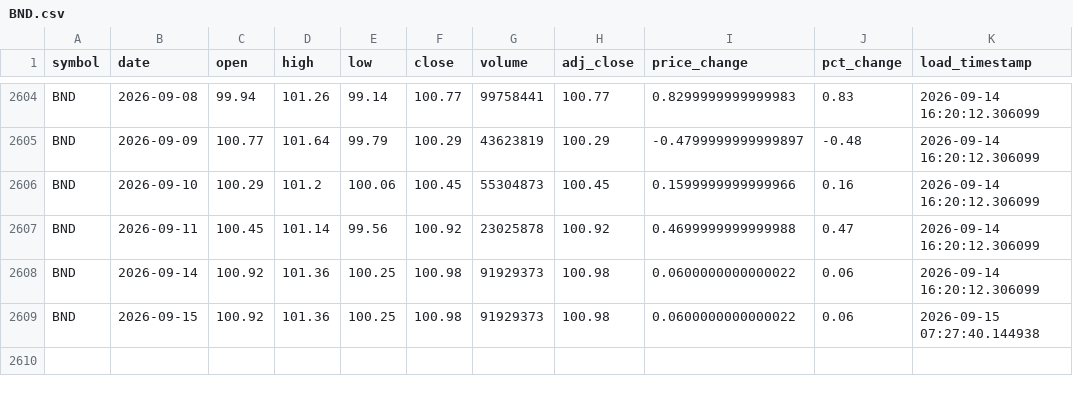
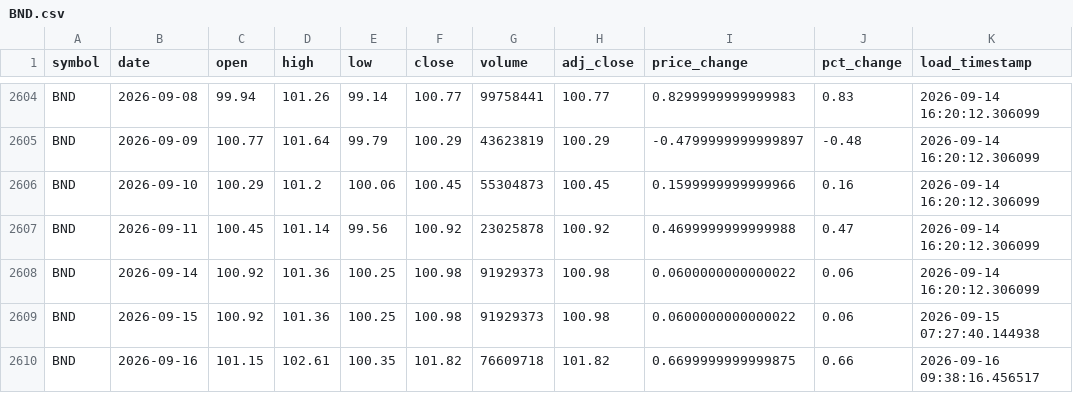
Before and after one commit to the-commit-crew-leap/the_commit_crew, a CSV file: analytics/outputs/csv/BND/BND.csv, drawn as a sheet; only a part is shown, gaps mark what is left out.

```diff
--- a/analytics/outputs/csv/BND/BND.csv
+++ b/analytics/outputs/csv/BND/BND.csv
@@ -2609 +2609,2 @@ BND,2026-09-14,100.92,101.36,100.25,100.98,91929373,100.98,0.0600000000000022,0.
 BND,2026-09-15,100.92,101.36,100.25,100.98,91929373,100.98,0.0600000000000022,0.06,2026-09-15 07:27:40.144938
+BND,2026-09-16,101.15,102.61,100.35,101.82,76609718,101.82,0.6699999999999875,0.66,2026-09-16 09:38:16.456517
```
Also changed, not shown: analytics/outputs/csv/AAPL/AAPL.csv, analytics/outputs/csv/SPY/SPY.csv, 3 other files.
